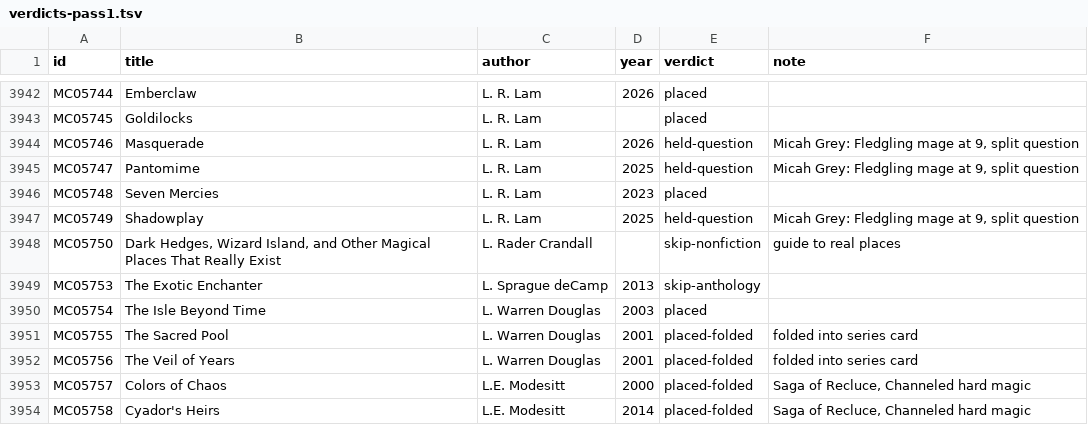
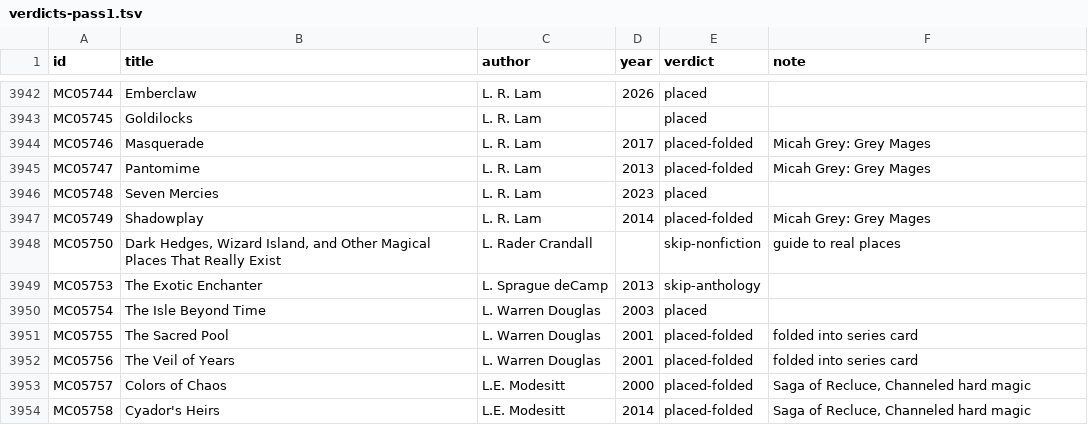
Before and after one commit to GuSoder/sff-taxonomy-browser, a TSV file: taxonomy-shadow/2026-10-ten-k-walk-v5/sweep/verdicts-pass1.tsv, drawn as a sheet; only a part is shown, gaps mark what is left out.

Commit message:
Dissolve Fledgling/Graybeard mage into Black/Grey/White Mages; place Micah Grey

```diff
--- a/taxonomy-shadow/2026-10-ten-k-walk-v5/sweep/verdicts-pass1.tsv
+++ b/taxonomy-shadow/2026-10-ten-k-walk-v5/sweep/verdicts-pass1.tsv
@@ -3943,6 +3943,6 @@ MC05744	Emberclaw	L. R. Lam	2026	placed
 MC05745	Goldilocks	L. R. Lam		placed	
-MC05746	Masquerade	L. R. Lam	2026	held-question	Micah Grey: Fledgling mage at 9, split question
-MC05747	Pantomime	L. R. Lam	2025	held-question	Micah Grey: Fledgling mage at 9, split question
+MC05746	Masquerade	L. R. Lam	2017	placed-folded	Micah Grey: Grey Mages
+MC05747	Pantomime	L. R. Lam	2013	placed-folded	Micah Grey: Grey Mages
 MC05748	Seven Mercies	L. R. Lam	2023	placed	
-MC05749	Shadowplay	L. R. Lam	2025	held-question	Micah Grey: Fledgling mage at 9, split question
+MC05749	Shadowplay	L. R. Lam	2014	placed-folded	Micah Grey: Grey Mages
 MC05750	Dark Hedges, Wizard Island, and Other Magical Places That Really Exist	L. Rader Crandall		skip-nonfiction	guide to real places
```
Also changed, not shown: 28 other files.
